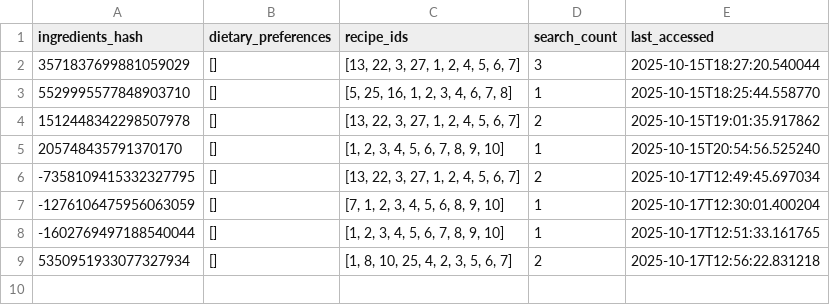
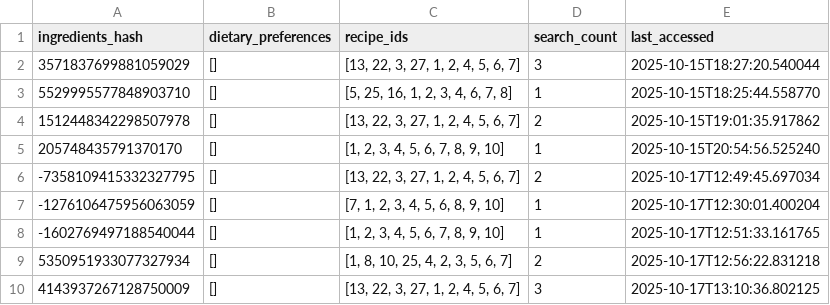
Before and after one commit to azrael-2704/chefs-cam, a CSV file: backend/recipe_cache.csv, drawn as a sheet.

```diff
--- a/backend/recipe_cache.csv
+++ b/backend/recipe_cache.csv
@@ -9 +9,2 @@ ingredients_hash,dietary_preferences,recipe_ids,search_count,last_accessed
 5350951933077327934,[],"[1, 8, 10, 25, 4, 2, 3, 5, 6, 7]",2,2025-10-17T12:56:22.831218
+4143937267128750009,[],"[13, 22, 3, 27, 1, 2, 4, 5, 6, 7]",3,2025-10-17T13:10:36.802125
```
Also changed, not shown: 5 other files.
